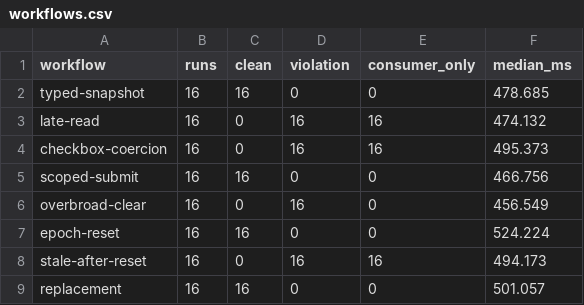
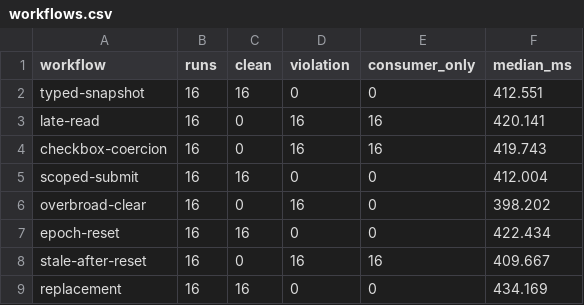
Before and after one commit to Haoyi-Zhang/HydraKeep, a CSV file: results/typed-transactions/workflows.csv, drawn as a sheet.

```diff
--- a/results/typed-transactions/workflows.csv
+++ b/results/typed-transactions/workflows.csv
@@ -1,9 +1,9 @@
 workflow,runs,clean,violation,consumer_only,median_ms
-typed-snapshot,16,16,0,0,478.685
-late-read,16,0,16,16,474.132
-checkbox-coercion,16,0,16,16,495.373
-scoped-submit,16,16,0,0,466.756
-overbroad-clear,16,0,16,0,456.549
-epoch-reset,16,16,0,0,524.224
-stale-after-reset,16,0,16,16,494.173
-replacement,16,16,0,0,501.057
+typed-snapshot,16,16,0,0,412.551
+late-read,16,0,16,16,420.141
+checkbox-coercion,16,0,16,16,419.743
+scoped-submit,16,16,0,0,412.004
+overbroad-clear,16,0,16,0,398.202
+epoch-reset,16,16,0,0,422.434
+stale-after-reset,16,0,16,16,409.667
+replacement,16,16,0,0,434.169
```
Also changed, not shown: results/transactions/workflows.csv, 43 other files.
